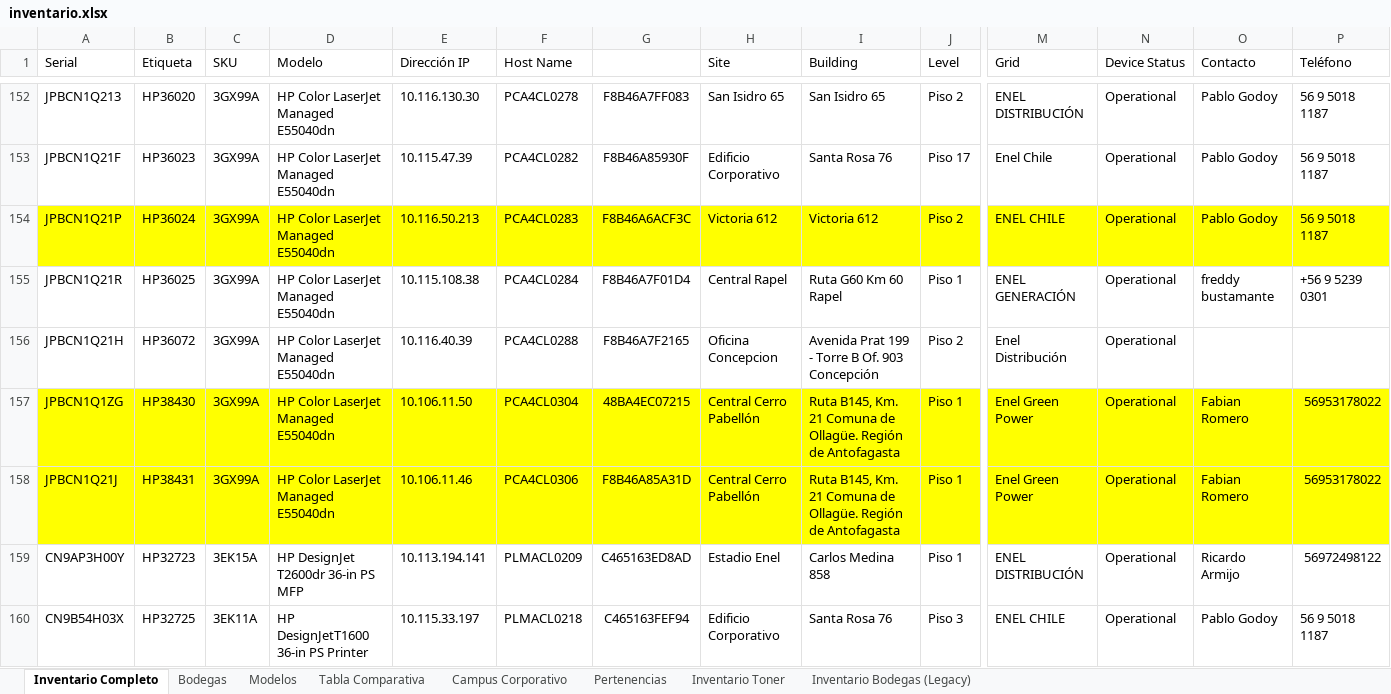
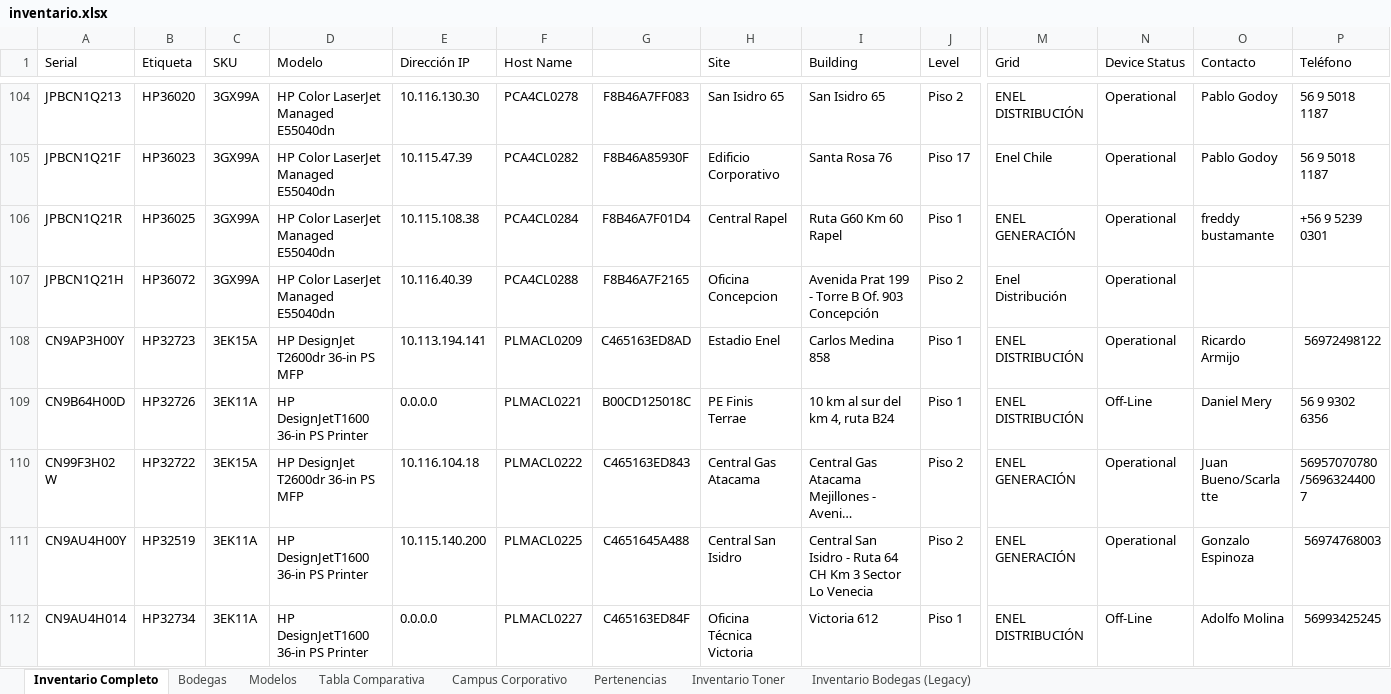
Before and after one commit to QuixoticAlter/Reportify, an Excel workbook: Consumables/Files/inventario.xlsx, sheet Inventario Completo, drawn as a sheet; only a part is shown, gaps mark what is left out; the shorter side is filled out with more unchanged rows; long unchanged cells end in …; values as stored, in another font and other column widths than the file's, no borders; table styles not drawn; removed rows and columns are numbered as before the commit, all else as after; rows hold the shown columns only; the diff covers the shown part only; the diff names each change by its address in the sheet, - before the commit and + after, or states it on an @@ line.

```diff
--- a/Consumables/Files/inventario.xlsx (sheet Inventario Completo)
+++ b/Consumables/Files/inventario.xlsx (sheet Inventario Completo)
-row 154: JPBCN1Q21P | HP36024 | 3GX99A | HP Color LaserJet Managed E55040dn | 10.116.50.213 | PCA4CL0283 | F8B46A6ACF3C | Victoria 612 | Victoria 612 | Piso 2 | ENEL CHILE | Operational | Pablo Godoy | 56 9 5018 1187
-row 157: JPBCN1Q1ZG | HP38430 | 3GX99A | HP Color LaserJet Managed E55040dn | 10.106.11.50 | PCA4CL0304 | 48BA4EC07215 | Central Cerro Pabellón | Ruta B145, Km. 21 Comuna de Ollagüe. Región de Antofagasta | Piso 1 | Enel Green Power | Operational | Fabian Romero | 56953178022
-row 158: JPBCN1Q21J | HP38431 | 3GX99A | HP Color LaserJet Managed E55040dn | 10.106.11.46 | PCA4CL0306 | F8B46A85A31D | Central Cerro Pabellón | Ruta B145, Km. 21 Comuna de Ollagüe. Región de Antofagasta | Piso 1 | Enel Green Power | Operational | Fabian Romero | 56953178022
-row 160: CN9B54H03X | HP32725 | 3EK11A | HP DesignJetT1600 36-in PS Printer | 10.115.33.197 | PLMACL0218 | C465163FEF94 | Edificio Corporativo | Santa Rosa 76 | Piso 3 | ENEL CHILE | Operational | Pablo Godoy | 56 9 5018 1187
```
Also changed, not shown: 25 added rows, 22 removed rows, 29 moved rows, 33 edited cells and cell formats elsewhere in this sheet, Celiveo Check/files/inventario.xlsx, Consumables/Files/Reporte Suministros.xlsx, 27 other files.
